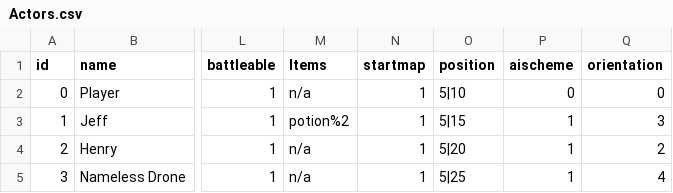
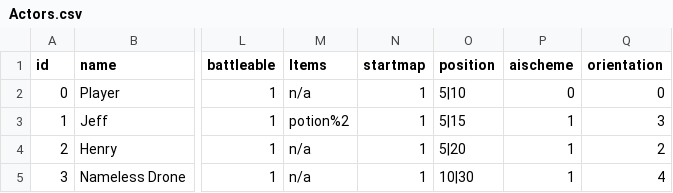
Before and after one commit to knoxaramav2/Meowthful, a CSV file: Meowthful/core/Actors.csv, drawn as a sheet; only a part is shown, gaps mark what is left out; the diff names each change by its address in the sheet, - before the commit and + after, or states it on an @@ line.

```diff
--- a/Meowthful/core/Actors.csv
+++ b/Meowthful/core/Actors.csv
-O5 (position): 5|25
+O5 (position): 10|30
```
Also changed, not shown: 5 other files.
